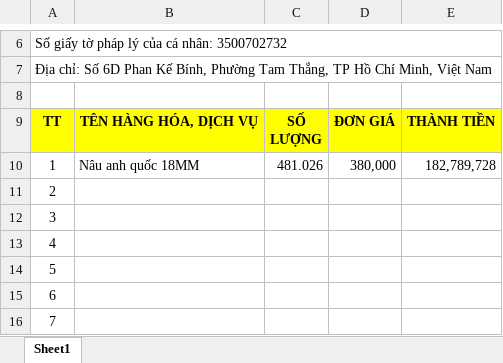
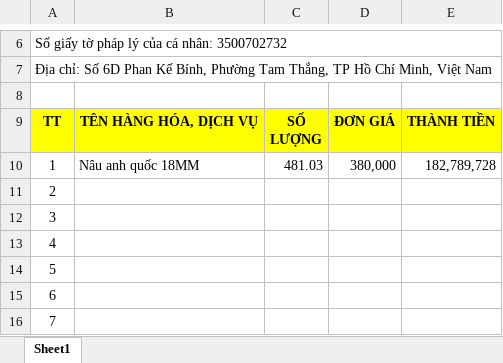
Before and after one commit to trang-bui-uet/stonehub, an Excel workbook: src/assets/template-invoice.xlsx, sheet Sheet1, drawn as a sheet; only a part is shown, gaps mark what is left out; values as stored, in another font and other column widths than the file's, no borders; the diff names each change by its address in the sheet, - before the commit and + after, or states it on an @@ line.

Commit message:
feat: export invoice

```diff
--- a/src/assets/template-invoice.xlsx (sheet Sheet1)
+++ b/src/assets/template-invoice.xlsx (sheet Sheet1)
-C10: 481.026
+C10: 481.03
```
Also changed, not shown: 5 other files.
